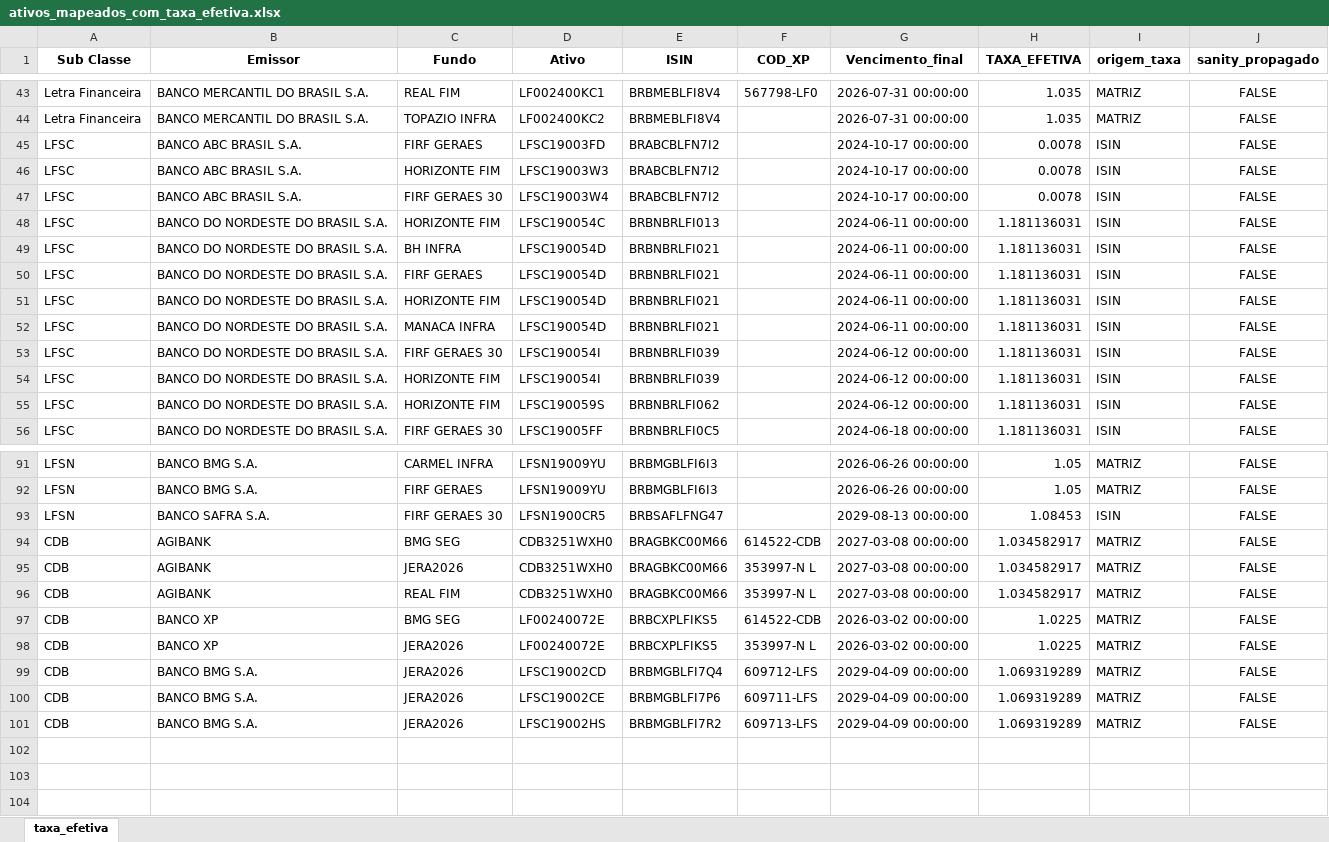
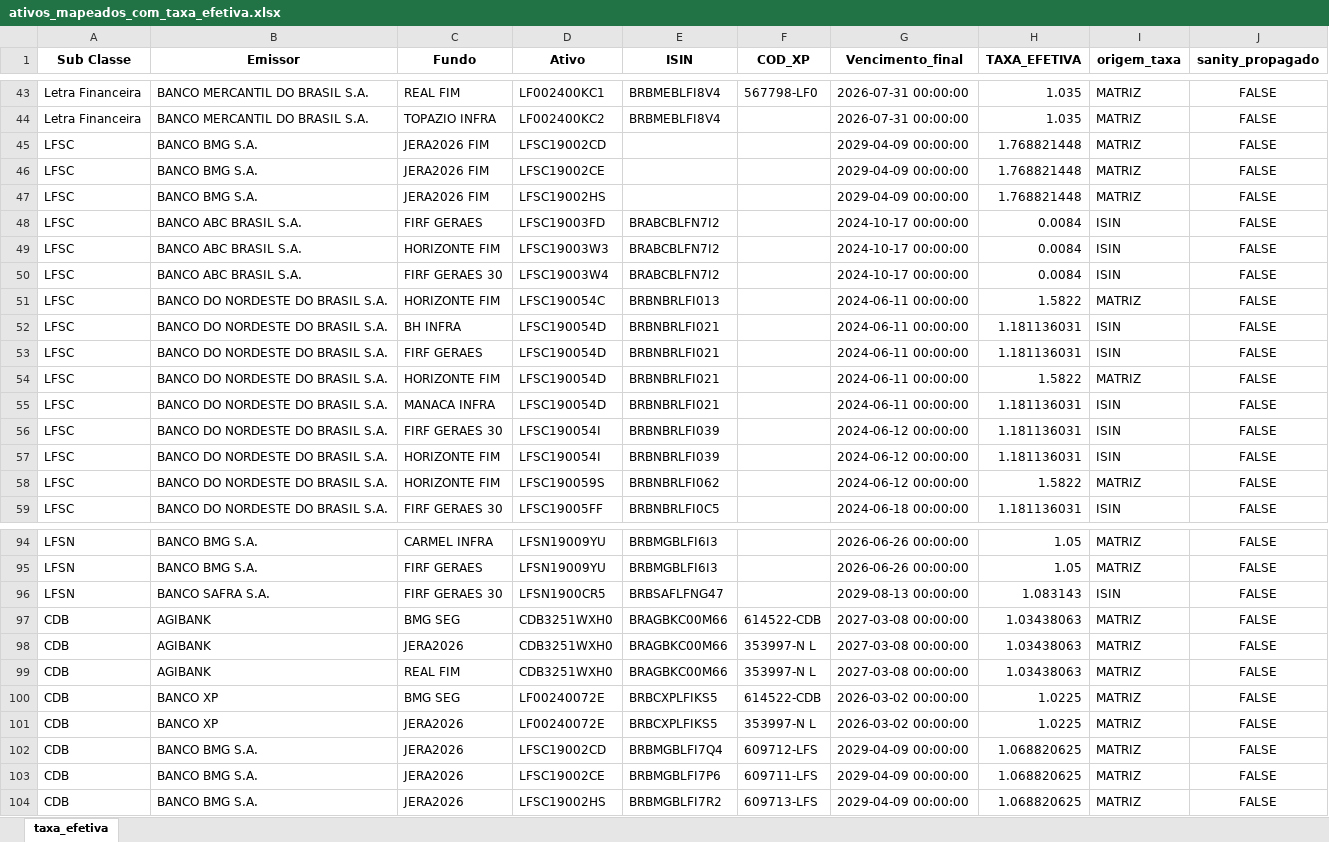
Before and after one commit to AFINVEST/Projeto-Hedge-CDI, an Excel workbook: Dados/ativos_mapeados_com_taxa_efetiva.xlsx, sheet taxa_efetiva, drawn as a sheet; only a part is shown, gaps mark what is left out; values as stored, in another font and other column widths than the file's, no borders; addresses are those after the commit; the diff covers the shown part only; the diff names each change by its address in the sheet, - before the commit and + after, or states it on an @@ line.

```diff
--- a/Dados/ativos_mapeados_com_taxa_efetiva.xlsx (sheet taxa_efetiva)
+++ b/Dados/ativos_mapeados_com_taxa_efetiva.xlsx (sheet taxa_efetiva)
+row 45: LFSC | BANCO BMG S.A. | JERA2026 FIM | LFSC19002CD |  |  | 2029-04-09 00:00:00 | 1.768821448 | MATRIZ | FALSE
+row 46: LFSC | BANCO BMG S.A. | JERA2026 FIM | LFSC19002CE |  |  | 2029-04-09 00:00:00 | 1.768821448 | MATRIZ | FALSE
+row 47: LFSC | BANCO BMG S.A. | JERA2026 FIM | LFSC19002HS |  |  | 2029-04-09 00:00:00 | 1.768821448 | MATRIZ | FALSE
-H48:H50 (TAXA_EFETIVA): 0.0078
+H48:H50 (TAXA_EFETIVA): 0.0084
-H51 (TAXA_EFETIVA): 1.181136031
+H51 (TAXA_EFETIVA): 1.5822
-I51 (origem_taxa): ISIN
+I51 (origem_taxa): MATRIZ
-H54 (TAXA_EFETIVA): 1.181136031
+H54 (TAXA_EFETIVA): 1.5822
-I54 (origem_taxa): ISIN
+I54 (origem_taxa): MATRIZ
-H58 (TAXA_EFETIVA): 1.181136031
+H58 (TAXA_EFETIVA): 1.5822
-I58 (origem_taxa): ISIN
+I58 (origem_taxa): MATRIZ
-H96 (TAXA_EFETIVA): 1.08453
+H96 (TAXA_EFETIVA): 1.083143
-H97:H99 (TAXA_EFETIVA): 1.034582917
+H97:H99 (TAXA_EFETIVA): 1.03438063
-H102:H104 (TAXA_EFETIVA): 1.069319289
+H102:H104 (TAXA_EFETIVA): 1.068820625
```
Also changed, not shown: 26 edited cells elsewhere in this sheet, Dados/Ativos_Sem_Codigo.xlsx, Dados/ativos_mapeados_para_controle.xlsx, 16 other files.
